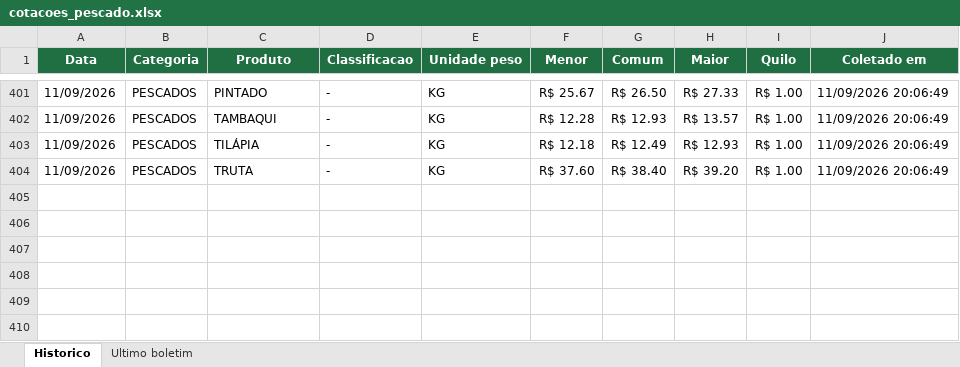
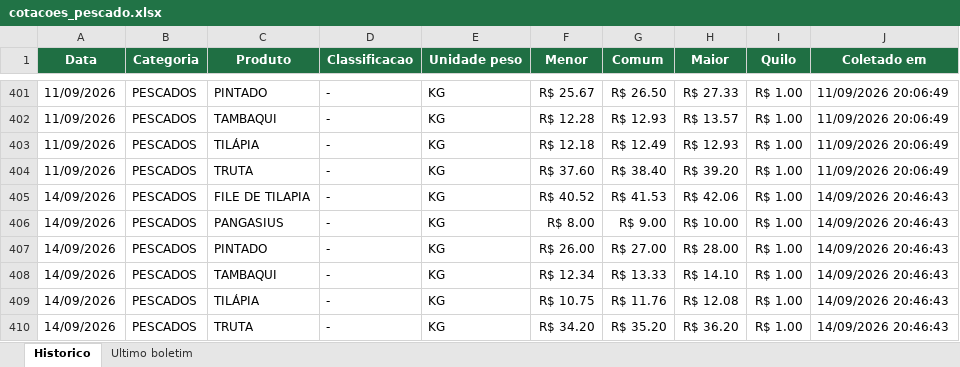
Before and after one commit to tbrena/robo-ceagesp, an Excel workbook: dados/cotacoes_pescado.xlsx, sheet Historico, drawn as a sheet; only a part is shown, gaps mark what is left out; values as stored, in another font and other column widths than the file's, no borders; the diff names each change by its address in the sheet, - before the commit and + after, or states it on an @@ line.

```diff
--- a/dados/cotacoes_pescado.xlsx (sheet Historico)
+++ b/dados/cotacoes_pescado.xlsx (sheet Historico)
+row 405: 14/09/2026 | PESCADOS | FILE DE TILAPIA | - | KG | R$ 40.52 | R$ 41.53 | R$ 42.06 | R$ 1.00 | 14/09/2026 20:46:43
+row 406: 14/09/2026 | PESCADOS | PANGASIUS | - | KG | R$ 8.00 | R$ 9.00 | R$ 10.00 | R$ 1.00 | 14/09/2026 20:46:43
+row 407: 14/09/2026 | PESCADOS | PINTADO | - | KG | R$ 26.00 | R$ 27.00 | R$ 28.00 | R$ 1.00 | 14/09/2026 20:46:43
+row 408: 14/09/2026 | PESCADOS | TAMBAQUI | - | KG | R$ 12.34 | R$ 13.33 | R$ 14.10 | R$ 1.00 | 14/09/2026 20:46:43
+row 409: 14/09/2026 | PESCADOS | TILÁPIA | - | KG | R$ 10.75 | R$ 11.76 | R$ 12.08 | R$ 1.00 | 14/09/2026 20:46:43
+row 410: 14/09/2026 | PESCADOS | TRUTA | - | KG | R$ 34.20 | R$ 35.20 | R$ 36.20 | R$ 1.00 | 14/09/2026 20:46:43
```
Also changed, not shown: sheet Ultimo boletim, 14 other files.
